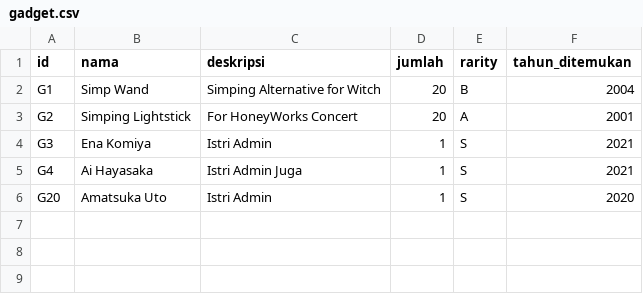
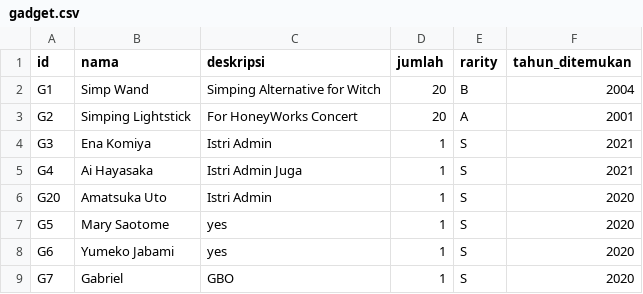
Before and after one commit to reverseon/mobita-inventory-game, a CSV file: savefolder/tes/gadget.csv, drawn as a sheet; the diff names each change by its address in the sheet, - before the commit and + after, or states it on an @@ line.

```diff
--- a/savefolder/tes/gadget.csv
+++ b/savefolder/tes/gadget.csv
+row 7: G5 | Mary Saotome | yes | 1 | S | 2020
+row 8: G6 | Yumeko Jabami | yes | 1 | S | 2020
+row 9: G7 | Gabriel | GBO | 1 | S | 2020
```
Also changed, not shown: 8 other files.
